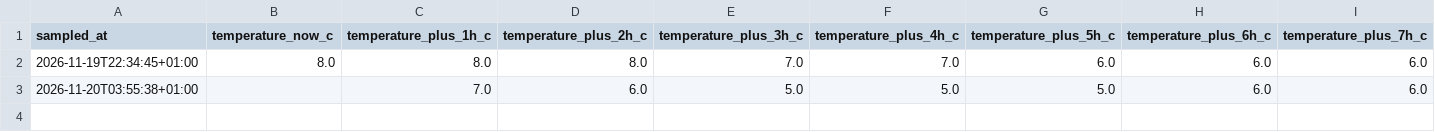
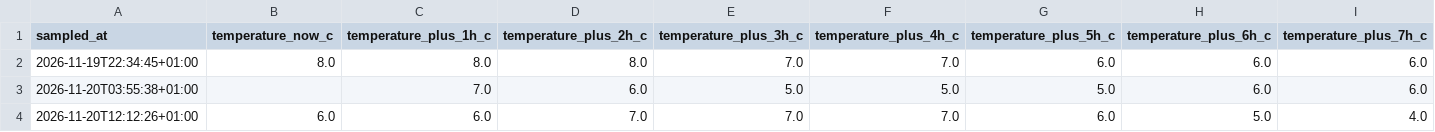
Before and after one commit to BrandarisFlitsen/weer-performance-indicator-nederland, a CSV file: city_data/tilburg.csv, drawn as a sheet; only a part is shown; rows hold the shown columns only; the diff names each change by its address in the sheet, - before the commit and + after, or states it on an @@ line.

```diff
--- a/city_data/tilburg.csv
+++ b/city_data/tilburg.csv
+row 4: 2026-11-20T12:12:26+01:00 | 6.0 | 6.0 | 7.0 | 7.0 | 7.0 | 6.0 | 5.0 | 4.0
```
Also changed, not shown: city_data/breda.csv, city_data/eindhoven.csv, 7 other files.
